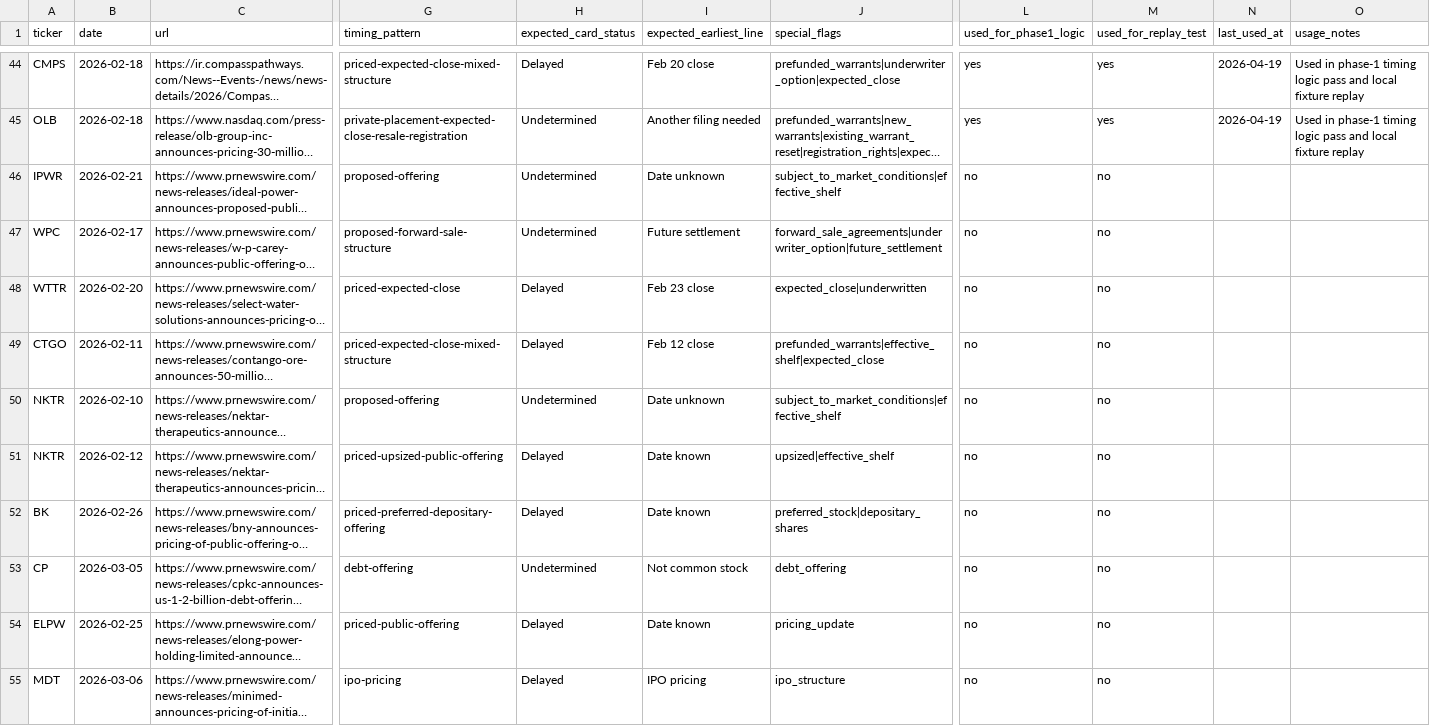
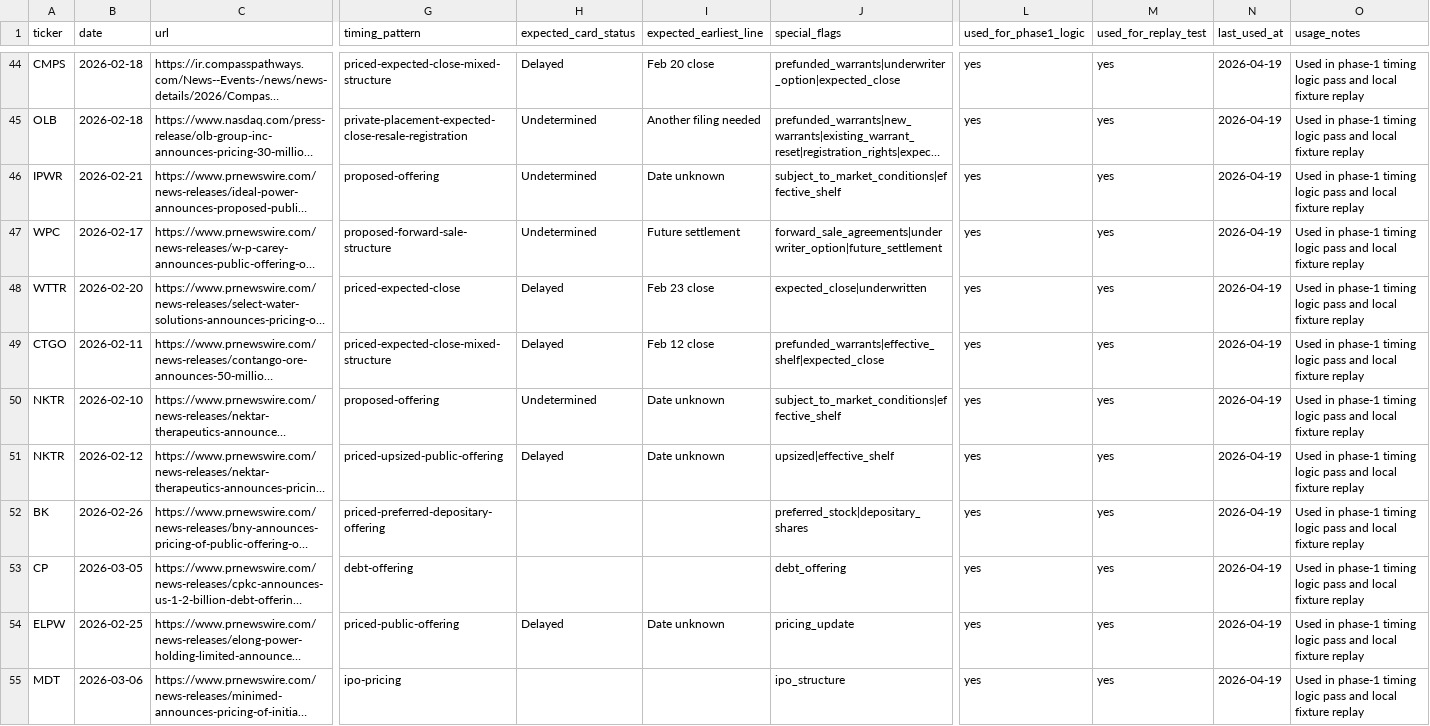
Before and after one commit to traderslink-bot/press-release-v2, a CSV file: docs/article_texts/pr_test_index.csv, drawn as a sheet; only a part is shown, gaps mark what is left out; long unchanged cells end in …; the diff names each change by its address in the sheet, - before the commit and + after, or states it on an @@ line.

Commit message:
Add fixture coverage for forward-sale and priced offering batch

```diff
--- a/docs/article_texts/pr_test_index.csv
+++ b/docs/article_texts/pr_test_index.csv
-L46:L55 (used_for_phase1_logic): no
+L46:L55 (used_for_phase1_logic): yes
-M46:M55 (used_for_replay_test): no
+M46:M55 (used_for_replay_test): yes
-N46:N55 (last_used_at): (empty)
+N46:N55 (last_used_at): 2026-04-19
-O46:O55 (usage_notes): (empty)
+O46:O55 (usage_notes): Used in phase-1 timing logic pass and local fixture replay
-I51 (expected_earliest_line): Date known
+I51 (expected_earliest_line): Date unknown
-H52 (expected_card_status): Delayed
+H52 (expected_card_status): (empty)
-I52 (expected_earliest_line): Date known
+I52 (expected_earliest_line): (empty)
-H53 (expected_card_status): Undetermined
+H53 (expected_card_status): (empty)
-I53 (expected_earliest_line): Not common stock
+I53 (expected_earliest_line): (empty)
-I54 (expected_earliest_line): Date known
+I54 (expected_earliest_line): Date unknown
-H55 (expected_card_status): Delayed
+H55 (expected_card_status): (empty)
-I55 (expected_earliest_line): IPO pricing
+I55 (expected_earliest_line): (empty)
```
Also changed, not shown: 2 other files.
